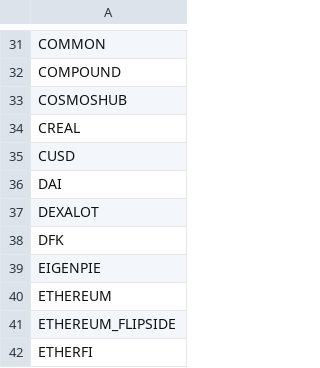
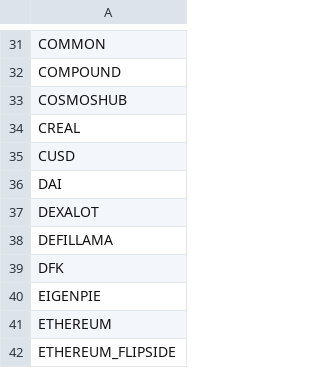
Before and after one commit to Artemis-xyz/dbt, a CSV file: databases.csv, drawn as a sheet; only a part is shown, gaps mark what is left out; the shorter side is filled out with more unchanged rows; the diff names each change by its address in the sheet, - before the commit and + after, or states it on an @@ line.

Commit message:
Added Defillama as its own project (#459)

```diff
--- a/databases.csv
+++ b/databases.csv
+row 38: DEFILLAMA
```
Also changed, not shown: 2 other files.
